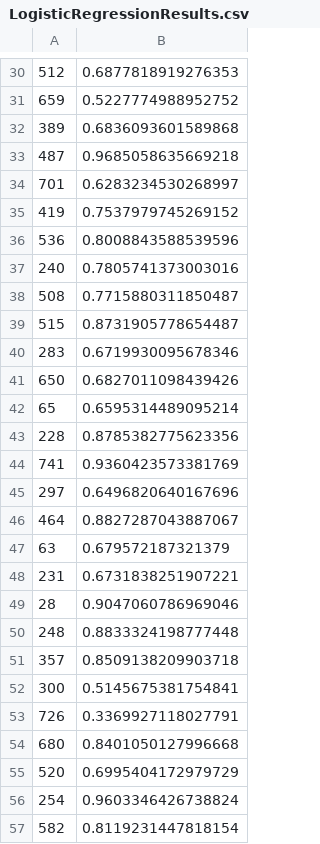
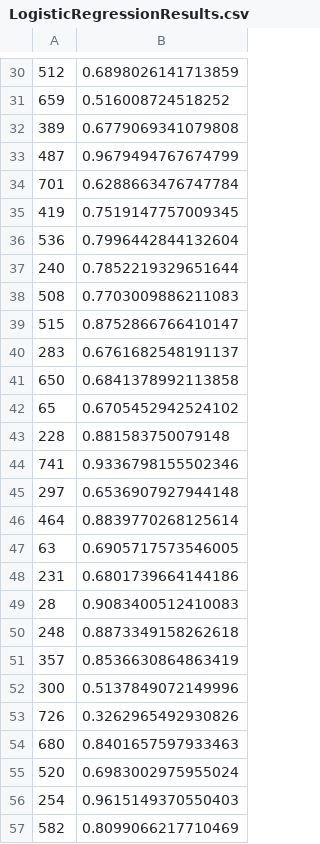
Before and after one commit to MrJustPeachy/100-days-of-ML-DL-code, a CSV file: Blood Estimator/LogisticRegressionResults.csv, drawn as a sheet; only a part is shown, gaps mark what is left out; the diff covers the shown part only.

```diff
--- a/Blood Estimator/LogisticRegressionResults.csv
+++ b/Blood Estimator/LogisticRegressionResults.csv
@@ -30,28 +30,28 @@
-512,0.6877818919276353
-659,0.5227774988952752
-389,0.6836093601589868
-487,0.9685058635669218
-701,0.6283234530268997
-419,0.7537979745269152
-536,0.8008843588539596
-240,0.7805741373003016
-508,0.7715880311850487
-515,0.8731905778654487
-283,0.6719930095678346
-650,0.6827011098439426
-65,0.6595314489095214
-228,0.8785382775623356
-741,0.9360423573381769
-297,0.6496820640167696
-464,0.8827287043887067
-63,0.679572187321379
-231,0.6731838251907221
-28,0.9047060786969046
-248,0.8833324198777448
-357,0.8509138209903718
-300,0.5145675381754841
-726,0.3369927118027791
-680,0.8401050127996668
-520,0.6995404172979729
-254,0.9603346426738824
-582,0.8119231447818154
+512,0.6898026141713859
+659,0.516008724518252
+389,0.6779069341079808
+487,0.9679494767674799
+701,0.6288663476747784
+419,0.7519147757009345
+536,0.7996442844132604
+240,0.7852219329651644
+508,0.7703009886211083
+515,0.8752866766410147
+283,0.6761682548191137
+650,0.6841378992113858
+65,0.6705452942524102
+228,0.881583750079148
+741,0.9336798155502346
+297,0.6536907927944148
+464,0.8839770268125614
+63,0.6905717573546005
+231,0.6801739664144186
+28,0.9083400512410083
+248,0.8873349158262618
+357,0.8536630864863419
+300,0.5137849072149996
+726,0.3262965492930826
+680,0.8401657597933463
+520,0.6983002975955024
+254,0.9615149370550403
+582,0.8099066217710469
```
Also changed, not shown: 172 edited cells elsewhere in this file, 2 other files.
